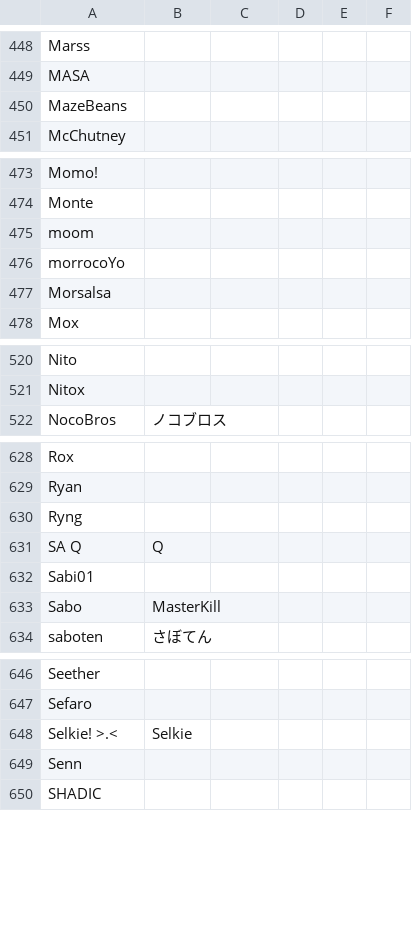
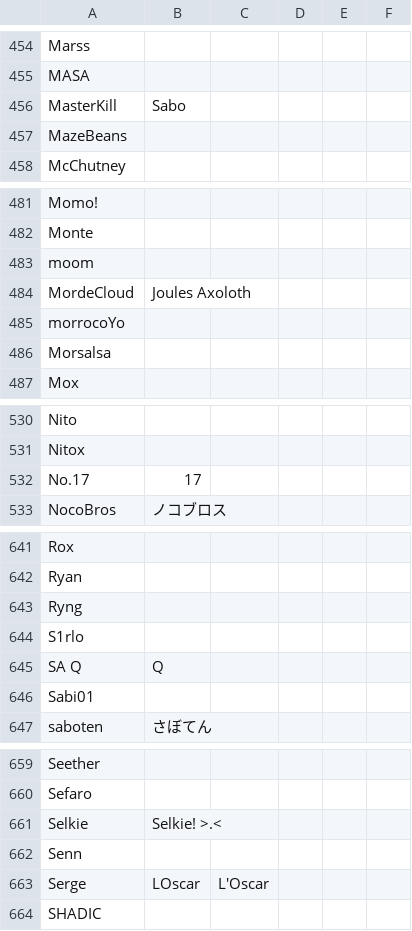
Before and after one commit to kenniky/ultrank-scoring, a CSV file: ultrank_tags.csv, drawn as a sheet; only a part is shown, gaps mark what is left out; removed rows and columns are numbered as before the commit, all else as after; the diff covers the shown part only; the diff names each change by its address in the sheet, - before the commit and + after, or states it on an @@ line.

```diff
--- a/ultrank_tags.csv
+++ b/ultrank_tags.csv
+row 456: MasterKill | Sabo
+row 484: MordeCloud | Joules Axoloth
+row 532: No.17 | 17
+row 644: S1rlo
-row 633: Sabo | MasterKill
-row 648: Selkie! >.< | Selkie
+row 661: Selkie | Selkie! >.<
+row 663: Serge | LOscar | L'Oscar
```
Also changed, not shown: 19 added rows, 3 removed rows and 1 edited cell elsewhere in this file, ultrank_invitational.csv, 1 other file.
